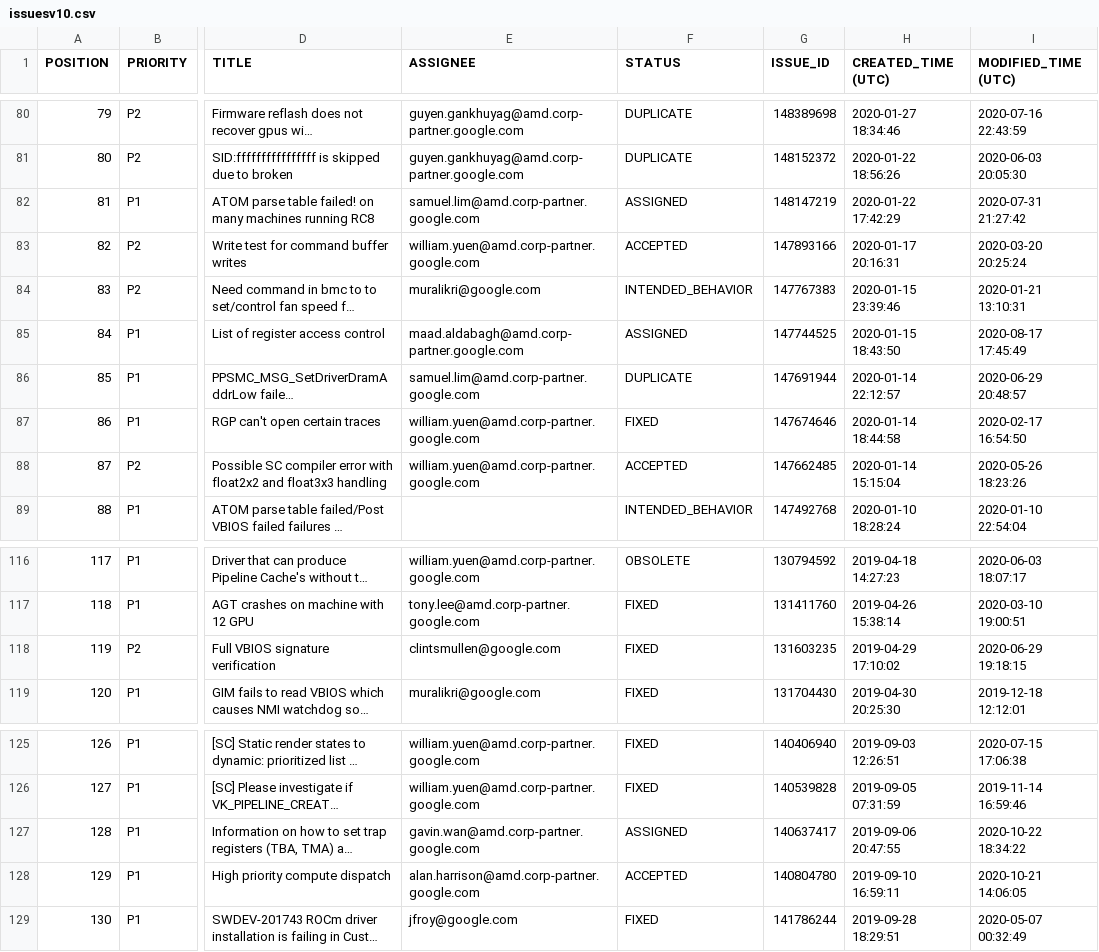
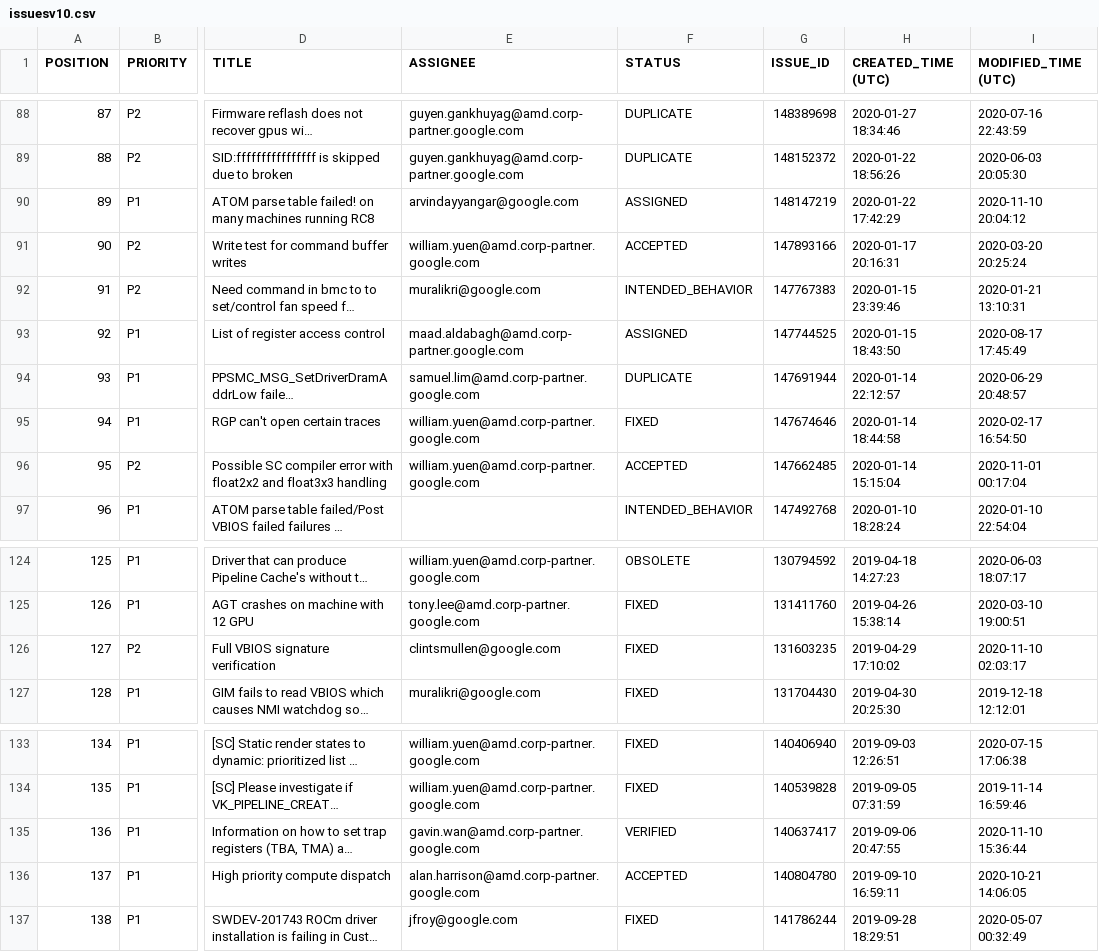
Before and after one commit to ggankhuy/codelab-scripts-github, a CSV file: bug-report/jira-report/issuesv10.csv, drawn as a sheet; only a part is shown, gaps mark what is left out; long unchanged cells end in …; addresses are those after the commit; the diff covers the shown part only; the diff names each change by its address in the sheet, - before the commit and + after, or states it on an @@ line.

```diff
--- a/bug-report/jira-report/issuesv10.csv
+++ b/bug-report/jira-report/issuesv10.csv
@@ column A (POSITION) renumbered from row 10 down @@
-E90 (ASSIGNEE): samuel.lim@amd.corp-partner.google.com
+E90 (ASSIGNEE): arvindayyangar@google.com
-I90 (MODIFIED_TIME (UTC)): 2020-07-31 21:27:42
+I90 (MODIFIED_TIME (UTC)): 2020-11-10 20:04:12
-I96 (MODIFIED_TIME (UTC)): 2020-05-26 18:23:26
+I96 (MODIFIED_TIME (UTC)): 2020-11-01 00:17:04
-I126 (MODIFIED_TIME (UTC)): 2020-06-29 19:18:15
+I126 (MODIFIED_TIME (UTC)): 2020-11-10 02:03:17
-F135 (STATUS): ASSIGNED
+F135 (STATUS): VERIFIED
-I135 (MODIFIED_TIME (UTC)): 2020-10-22 18:34:22
+I135 (MODIFIED_TIME (UTC)): 2020-11-10 15:36:44
```
Also changed, not shown: 8 added rows and 22 edited cells elsewhere in this file, bug-report/jira-report/issuesn12.csv, bug-report/jira-report/jira-gibraltar.csv.
